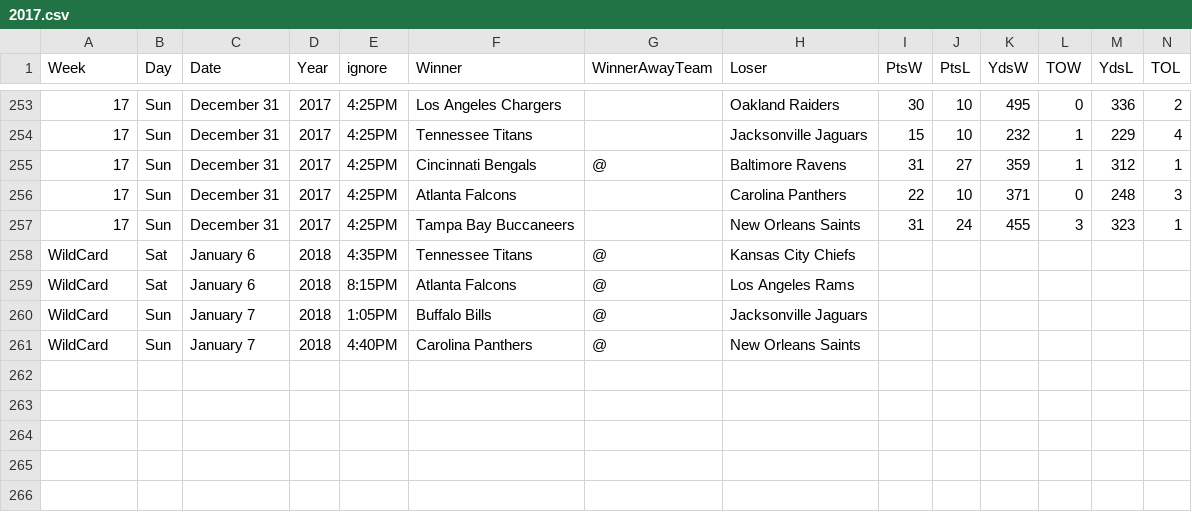
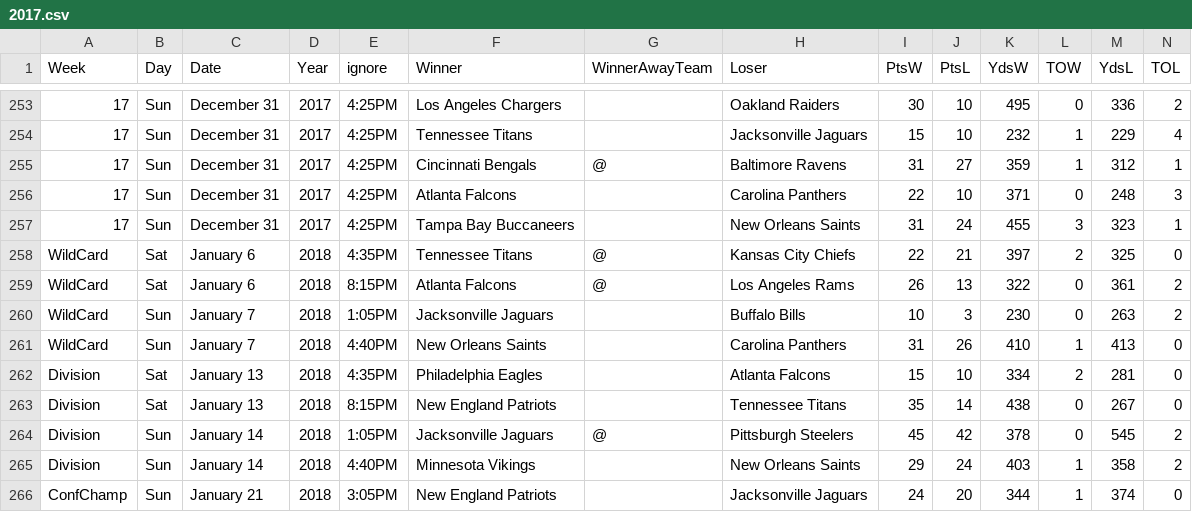
Before and after one commit to gjn/homefield, a CSV file: data/pfr/2017.csv, drawn as a sheet; only a part is shown, gaps mark what is left out; the diff covers the shown part only.

```diff
--- a/data/pfr/2017.csv
+++ b/data/pfr/2017.csv
@@ -257,5 +257,10 @@ Week,Day,Date,Year,ignore,Winner,WinnerAwayTeam,Loser,PtsW,PtsL,YdsW,TOW,YdsL,TO
 17,Sun,December 31,2017,4:25PM,Tampa Bay Buccaneers,,New Orleans Saints,31,24,455,3,323,1
-WildCard,Sat,January 6,2018,4:35PM,Tennessee Titans,@,Kansas City Chiefs,,,,,,
-WildCard,Sat,January 6,2018,8:15PM,Atlanta Falcons,@,Los Angeles Rams,,,,,,
-WildCard,Sun,January 7,2018,1:05PM,Buffalo Bills,@,Jacksonville Jaguars,,,,,,
-WildCard,Sun,January 7,2018,4:40PM,Carolina Panthers,@,New Orleans Saints,,,,,,
+WildCard,Sat,January 6,2018,4:35PM,Tennessee Titans,@,Kansas City Chiefs,22,21,397,2,325,0
+WildCard,Sat,January 6,2018,8:15PM,Atlanta Falcons,@,Los Angeles Rams,26,13,322,0,361,2
+WildCard,Sun,January 7,2018,1:05PM,Jacksonville Jaguars,,Buffalo Bills,10,3,230,0,263,2
+WildCard,Sun,January 7,2018,4:40PM,New Orleans Saints,,Carolina Panthers,31,26,410,1,413,0
+Division,Sat,January 13,2018,4:35PM,Philadelphia Eagles,,Atlanta Falcons,15,10,334,2,281,0
+Division,Sat,January 13,2018,8:15PM,New England Patriots,,Tennessee Titans,35,14,438,0,267,0
+Division,Sun,January 14,2018,1:05PM,Jacksonville Jaguars,@,Pittsburgh Steelers,45,42,378,0,545,2
+Division,Sun,January 14,2018,4:40PM,Minnesota Vikings,,New Orleans Saints,29,24,403,1,358,2
+ConfChamp,Sun,January 21,2018,3:05PM,New England Patriots,,Jacksonville Jaguars,24,20,344,1,374,0
```
Also changed, not shown: 2 added rows elsewhere in this file, 7 other files.
